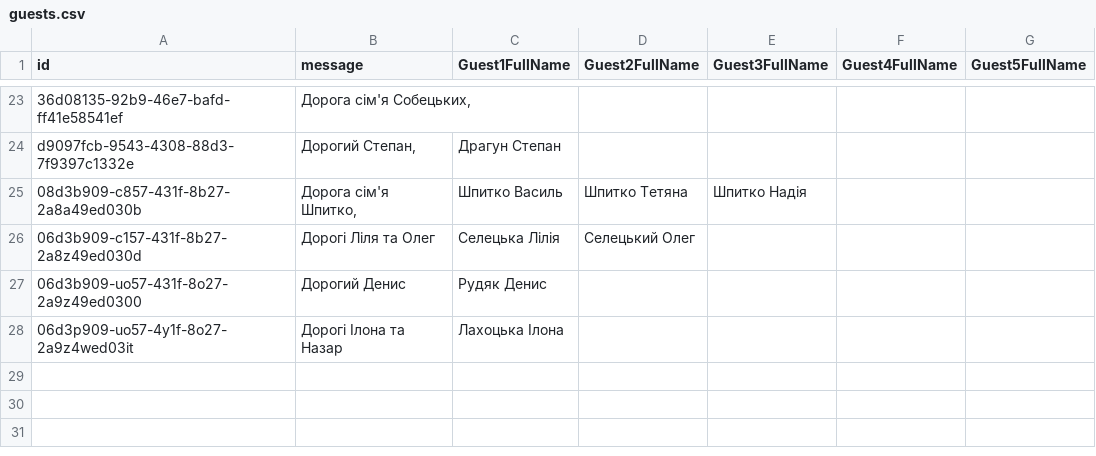
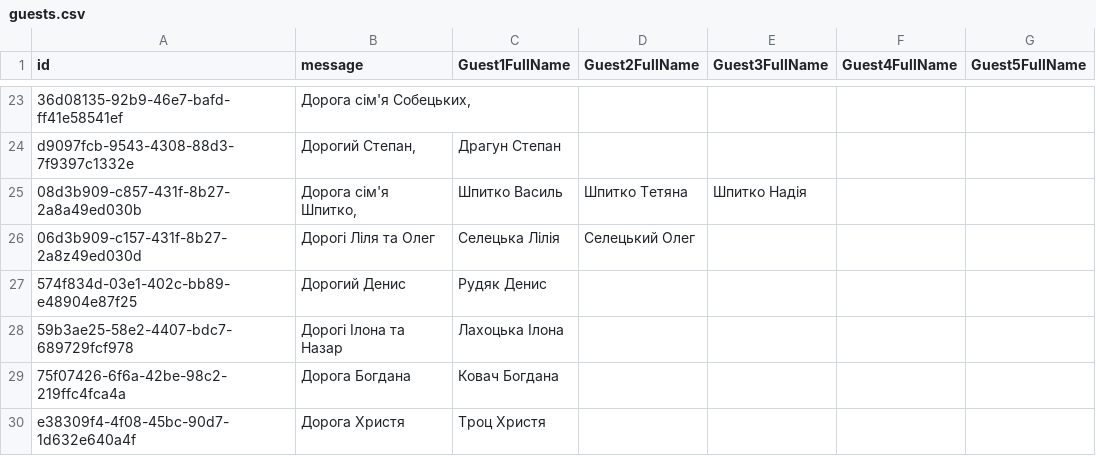
Before and after one commit to MishkaSorochinskiy/Invitation, a CSV file: guests.csv, drawn as a sheet; only a part is shown, gaps mark what is left out.

Commit message:
Update guests.csv

```diff
--- a/guests.csv
+++ b/guests.csv
@@ -26,3 +26,5 @@ d9097fcb-9543-4308-88d3-7f9397c1332e,"Дорогий Степан,",Драгун
 06d3b909-c157-431f-8b27-2a8z49ed030d,"Дорогі Ліля та Олег",Селецька Лілія,Селецький Олег,,,
-06d3b909-uo57-431f-8о27-2a9z49ed0300,"Дорогий Денис",Рудяк Денис,,,,
-06d3p909-uo57-4y1f-8о27-2a9z4wed03it,"Дорогі Ілона та Назар",Лахоцька Ілона,,,,
+574f834d-03e1-402c-bb89-e48904e87f25,"Дорогий Денис",Рудяк Денис,,,,
+59b3ae25-58e2-4407-bdc7-689729fcf978,"Дорогі Ілона та Назар",Лахоцька Ілона,,,,
+75f07426-6f6a-42be-98c2-219ffc4fca4a,"Дорога Богдана",Ковач Богдана,,,,
+e38309f4-4f08-45bc-90d7-1d632e640a4f,"Дорога Христя",Троц Христя,,,,
```
